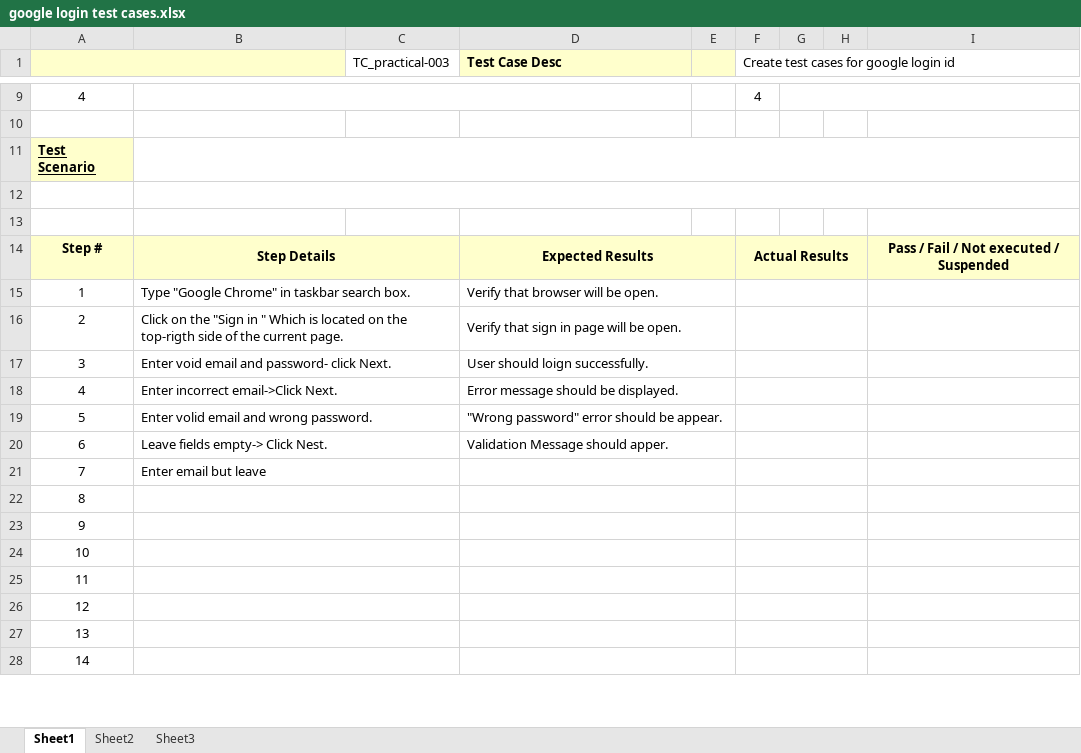
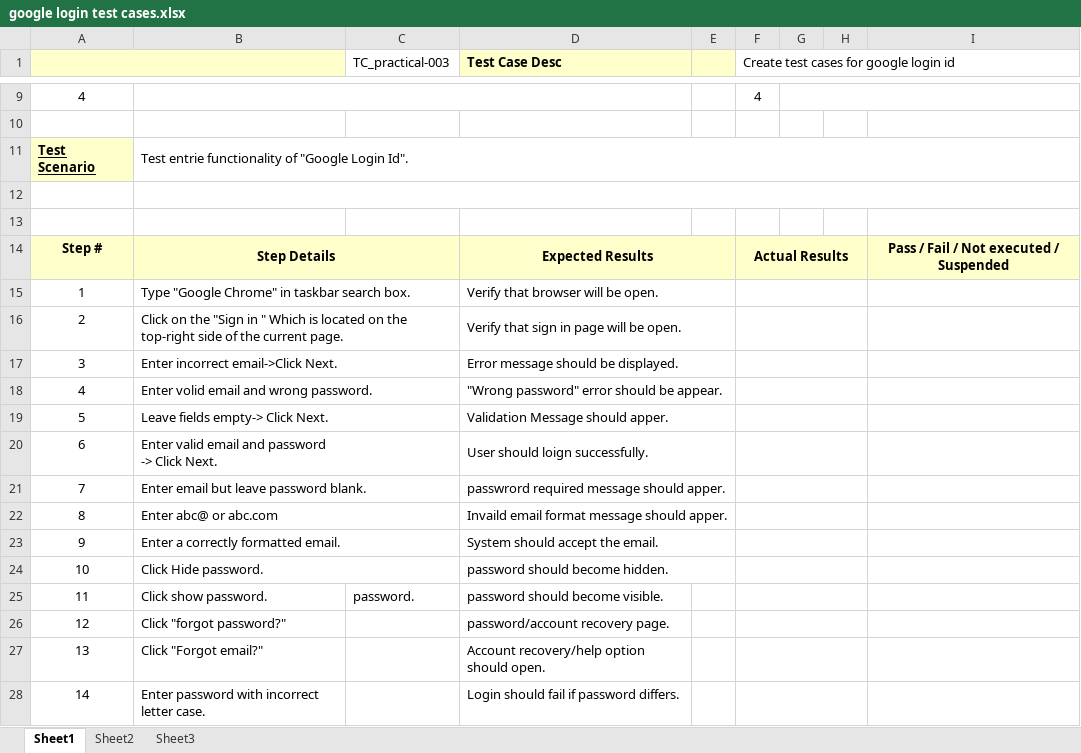
Before and after one commit to SuhaniD1111/Practical-01, an Excel workbook: google login test cases.xlsx, sheet Sheet1, drawn as a sheet; only a part is shown, gaps mark what is left out; values as stored, in another font and other column widths than the file's, no borders; removed rows and columns are numbered as before the commit, all else as after; ↵ is a line break in a cell; the diff covers the shown part only; the diff names each change by its address in the sheet, - before the commit and + after, or states it on an @@ line.

Commit message:
Add files via upload

```diff
--- a/google login test cases.xlsx (sheet Sheet1)
+++ b/google login test cases.xlsx (sheet Sheet1)
-B11: (empty)
+B11: Test entrie functionality of "Google Login Id".
-B16: …on the top-rigth side of…
+B16: …on the top-right side of…
-B17: Enter void email and password- click Next.
+B17: Enter incorrect email->Click Next.
-D17 (Test Case Desc): User should loign successfully.
+D17 (Test Case Desc): Error message should be displayed.
-B18: Enter incorrect email->Click Next.
+B18: Enter volid email and wrong password.
-D18 (Test Case Desc): Error message should be displayed.
+D18 (Test Case Desc): "Wrong password" error should be appear.
-B19: Enter volid email and wrong password.
+B19: Leave fields empty-> Click Next.
-D19 (Test Case Desc): "Wrong password" error should be appear.
+D19 (Test Case Desc): Validation Message should apper.
-B20: Leave fields empty-> Click Nest.
+B20: Enter valid email and password ↵ -> Click Next.
-D20 (Test Case Desc): Validation Message should apper.
+D20 (Test Case Desc): User should loign successfully.
-B21: Enter email but leave
+B21: Enter email but leave password blank.
-D21 (Test Case Desc): (empty)
+D21 (Test Case Desc): passwrord required message should apper.
-B22: (empty)
+B22: Enter abc@ or abc.com
-D22 (Test Case Desc): (empty)
+D22 (Test Case Desc): Invaild email format message should apper.
-B23: (empty)
+B23: Enter a correctly formatted email.
-D23 (Test Case Desc): (empty)
+D23 (Test Case Desc): System should accept the email.
-B24: (empty)
+B24: Click Hide password.
-D24 (Test Case Desc): (empty)
+D24 (Test Case Desc): password should become hidden.
-row 25: 11
+row 25: 11 | Click show password. | password. | password should become visible.
-B26: (empty)
+B26: Click "forgot password?"
-B26:C26 merged
-D26 (Test Case Desc): (empty)
+D26 (Test Case Desc): password/account recovery page.
-D26:E26 merged
-B27: (empty)
+B27: Click "Forgot email?"
-B27:C27 merged
-D27 (Test Case Desc): (empty)
+D27 (Test Case Desc): Account recovery/help option should open.
-D27:E27 merged
-B28: (empty)
+B28: Enter password with incorrect letter case.
-B28:C28 merged
-D28 (Test Case Desc): (empty)
+D28 (Test Case Desc): Login should fail if password differs.
-D28:E28 merged
```
Also changed, not shown: 12 edited cells elsewhere in this sheet.
